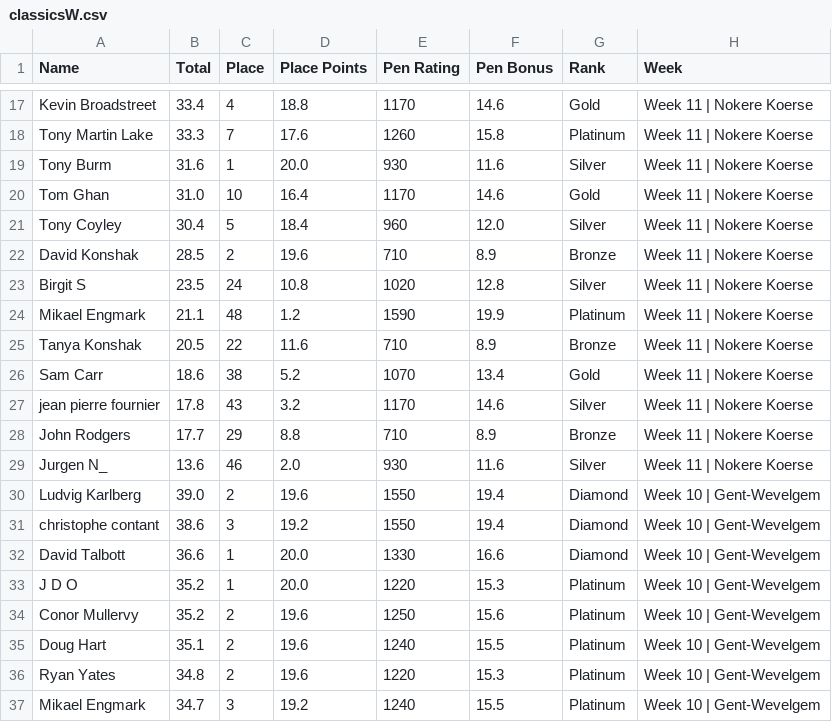
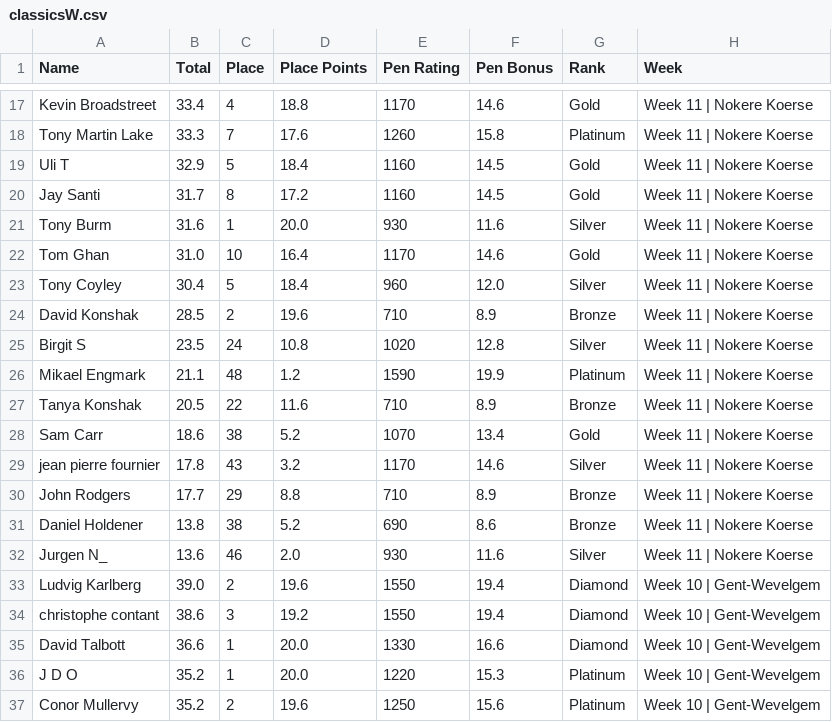
Before and after one commit to somaek/somaek.github.io, a CSV file: classicsW.csv, drawn as a sheet; only a part is shown, gaps mark what is left out; the shorter side is filled out with more unchanged rows.

Commit message:
Flat: latest data (2025-12-07T21:16:36.664Z) {   "date": "2025-12-07T21:16:36.664Z",   "files": [     {       "name": "arwr.csv",       "deltaBytes": 3,       "source": "https://docs.google.com/spreadsheets/d/e/2PACX-1vTFFpRBp56INVL1XqmHbGBrISvVdzqQ1C3N-sf9xox4oJugyPqYw7OwbxpkyolEjx8BPIkd7mb2ICza/pub?gid=745704294&single=true&output=csv"     },     {       "name": "classicsW.csv",       "deltaBytes": 189,       "source": "https://docs.google.com/spreadsheets/d/e/2PACX-1vRvhxu0K_Xo9xfMRuphtXMsu4NDZejmGdOMvQW-H1NackeL8_LvkIonBTkc2nAxAAJUbobOnL4E_dJh/pub?gid=1269985083&single=true&output=csv"     },     {       "name": "classicsL.csv",       "deltaBytes": 53,       "source": "https://docs.google.com/spreadsheets/d/e/2PACX-1vRvhxu0K_Xo9xfMRuphtXMsu4NDZejmGdOMvQW-H1NackeL8_LvkIonBTkc2nAxAAJUbobOnL4E_dJh/pub?gid=1430084053&single=true&output=csv"     }   ] }

```diff
--- a/classicsW.csv
+++ b/classicsW.csv
@@ -18,2 +18,4 @@ Kevin Broadstreet,33.4,4,18.8,1170,14.6,Gold,Week 11 | Nokere Koerse
 Tony Martin Lake,33.3,7,17.6,1260,15.8,Platinum,Week 11 | Nokere Koerse
+Uli T,32.9,5,18.4,1160,14.5,Gold,Week 11 | Nokere Koerse
+Jay  Santi,31.7,8,17.2,1160,14.5,Gold,Week 11 | Nokere Koerse
 Tony Burm,31.6,1,20.0,930,11.6,Silver,Week 11 | Nokere Koerse
@@ -28,2 +30,3 @@ jean pierre fournier,17.8,43,3.2,1170,14.6,Silver,Week 11 | Nokere Koerse
 John Rodgers,17.7,29,8.8,710,8.9,Bronze,Week 11 | Nokere Koerse
+Daniel Holdener,13.8,38,5.2,690,8.6,Bronze,Week 11 | Nokere Koerse
 Jurgen N_,13.6,46,2.0,930,11.6,Silver,Week 11 | Nokere Koerse
```
Also changed, not shown: arwr.csv, classicsL.csv.
